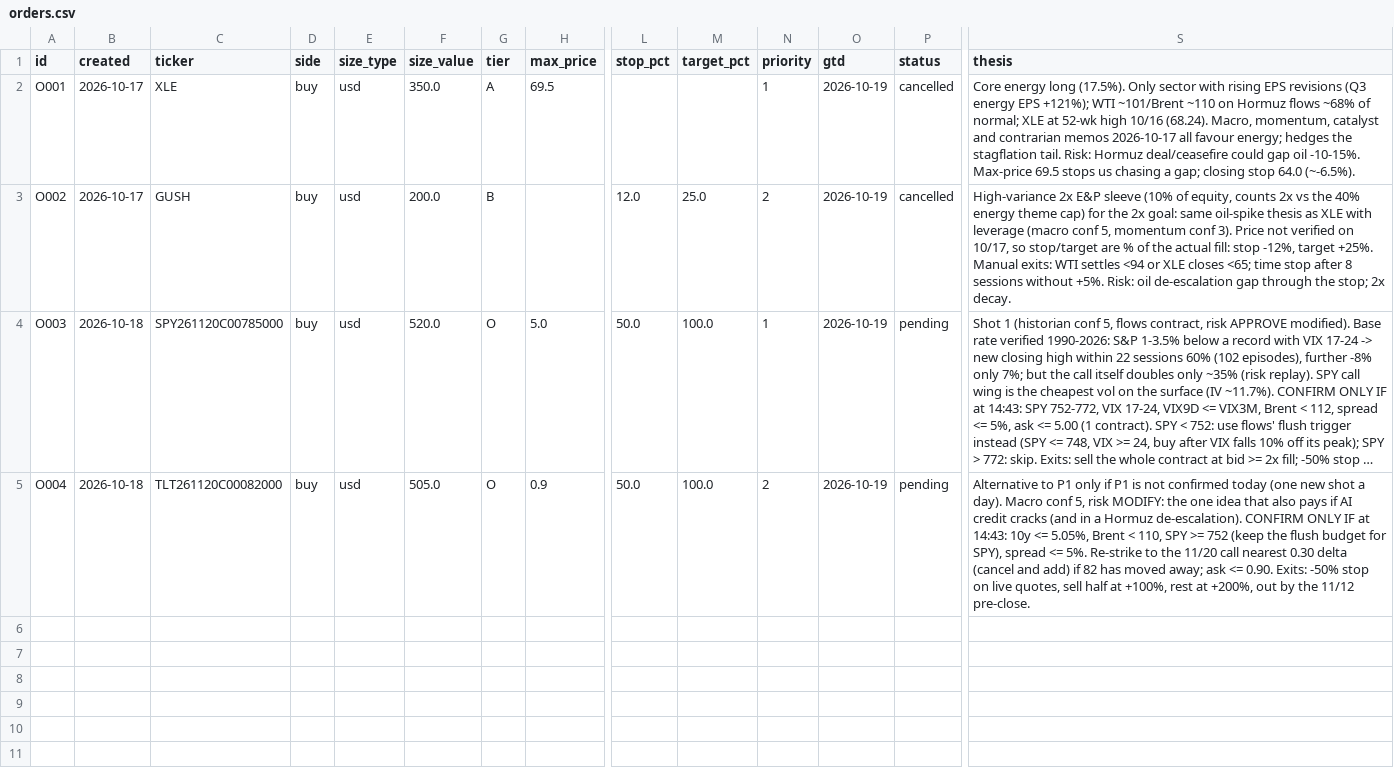
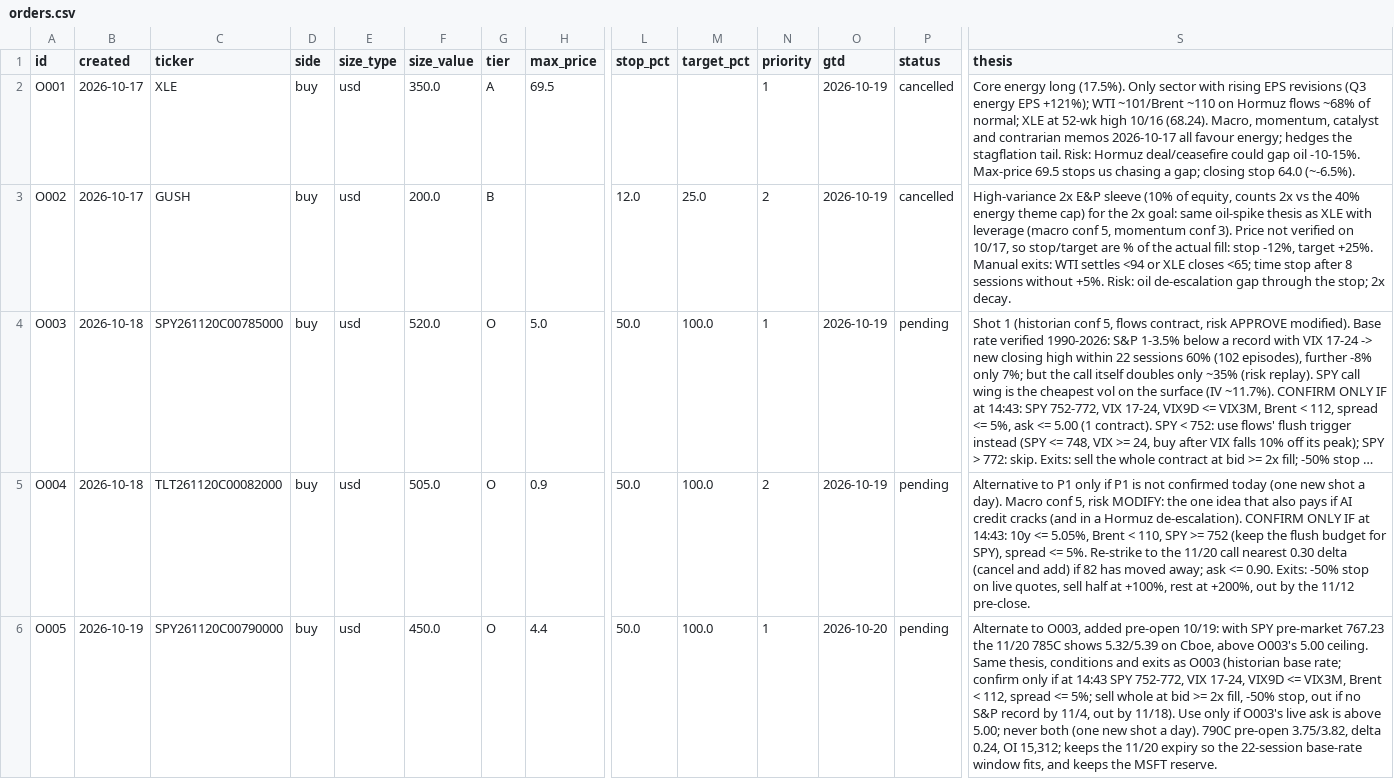
Before and after one commit to fabioelia/temp, a CSV file: trading-experiment/data/orders.csv, drawn as a sheet; only a part is shown, gaps mark what is left out; long unchanged cells end in …; rows hold the shown columns only; the diff names each change by its address in the sheet, - before the commit and + after, or states it on an @@ line.

```diff
--- a/trading-experiment/data/orders.csv
+++ b/trading-experiment/data/orders.csv
+row 6: O005 | 2026-10-19 | SPY261120C00790000 | buy | usd | 450.0 | O | 4.4 | 50.0 | 100.0 | 1 | 2026-10-20 | pending | Alternate to O003, added pre-open 10/19: with SPY pre-market 767.23 the 11/20 785C shows 5.32/5.39 on Cboe, above O003's 5.00 ceiling. Same thesis, conditions and exits as O003 (historian base rate; confirm only if at 14:43 SPY 752-772, VIX 17-24, VIX9D <= VIX3M, Brent < 112, spread <= 5%; sell whole at bid >= 2x fill, -50% stop, out if no S&P record by 11/4, out by 11/18). Use only if O003's live ask is above 5.00; never both (one new shot a day). 790C pre-open 3.75/3.82, delta 0.24, OI 15,312; keeps the 11/20 expiry so the 22-session base-rate window fits, and keeps the MSFT reserve.
```
Also changed, not shown: 4 other files.
